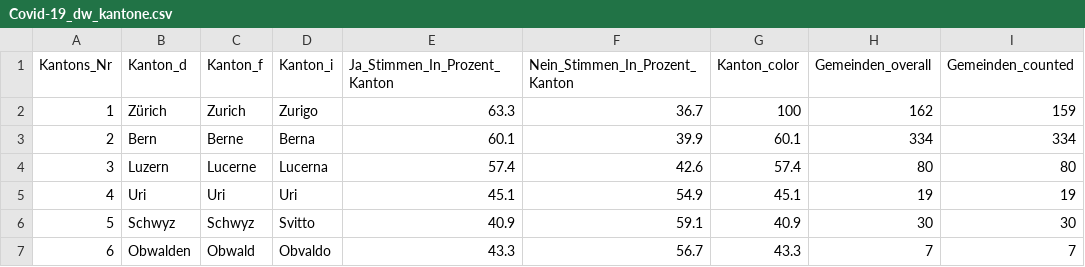
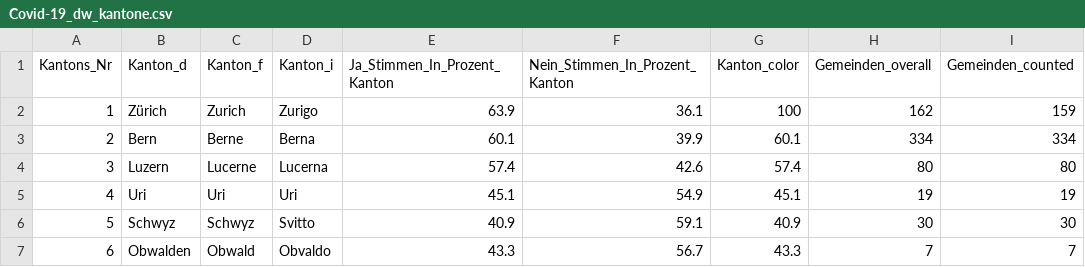
Before and after one commit to awp-finanznachrichten/lena_juni2021, a CSV file: Output/Covid-19_dw_kantone.csv, drawn as a sheet; only a part is shown; the diff names each change by its address in the sheet, - before the commit and + after, or states it on an @@ line.

```diff
--- a/Output/Covid-19_dw_kantone.csv
+++ b/Output/Covid-19_dw_kantone.csv
-E2 (Ja_Stimmen_In_Prozent_Kanton): 63.3
+E2 (Ja_Stimmen_In_Prozent_Kanton): 63.9
-F2 (Nein_Stimmen_In_Prozent_Kanton): 36.7
+F2 (Nein_Stimmen_In_Prozent_Kanton): 36.1
```
Also changed, not shown: Output/Covid-19_all_data.csv, Output/Pestizide_all_data.csv, 7 other files.
